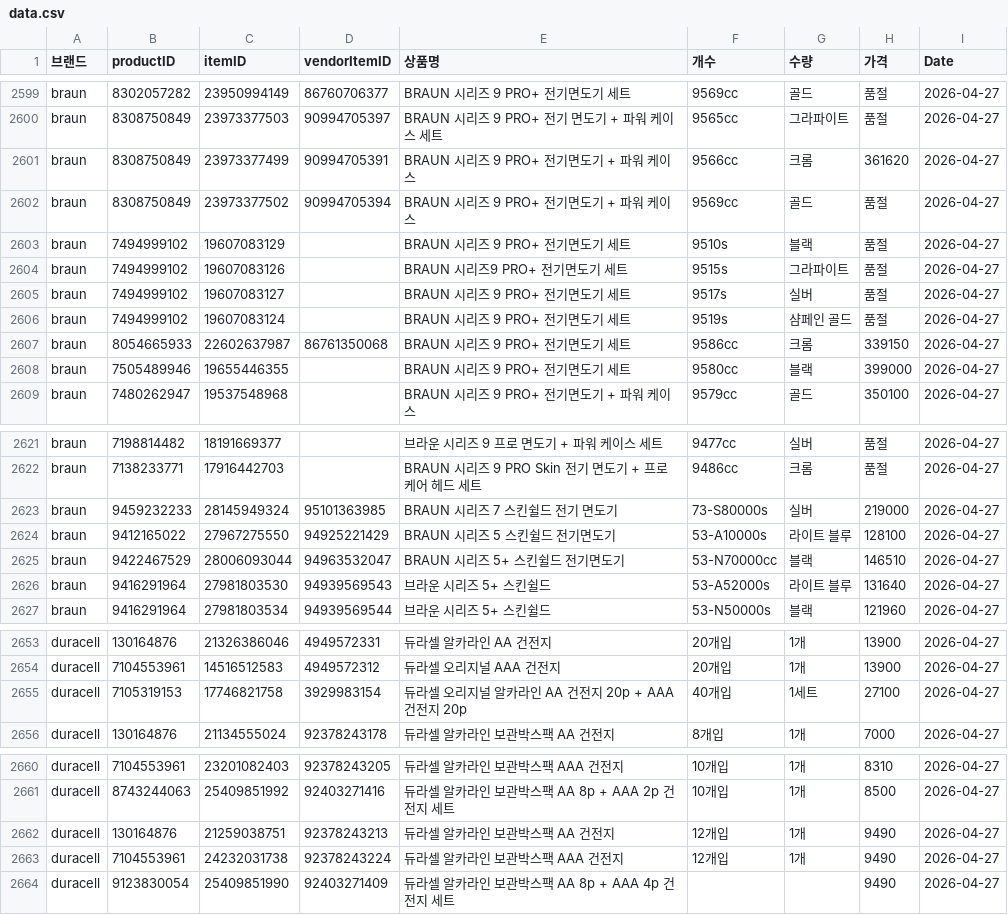
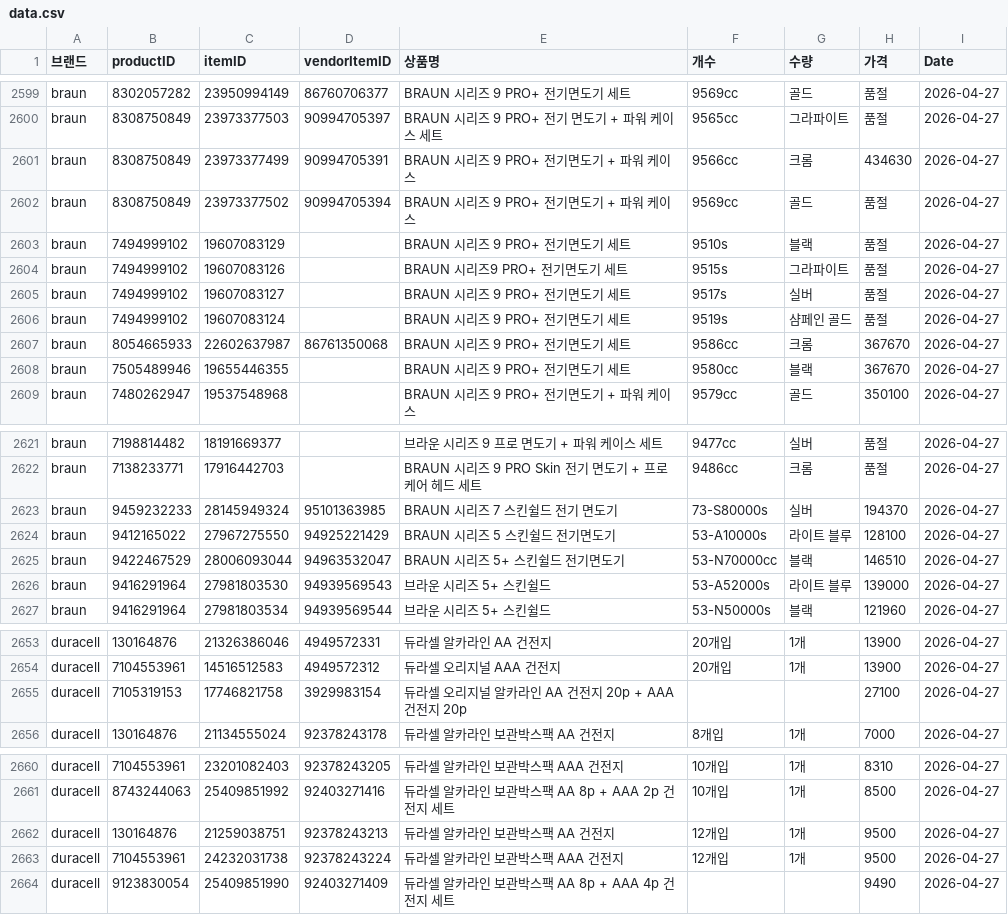
Before and after one commit to cheersuuu/coupang-price-tracker, a CSV file: data.csv, drawn as a sheet; only a part is shown, gaps mark what is left out; the diff covers the shown part only.

```diff
--- a/data.csv
+++ b/data.csv
@@ -2600,3 +2600,3 @@ braun,8302057282,23950994149,86760706377,BRAUN 시리즈 9 PRO+ 전기면도기
 braun,8308750849,23973377503,90994705397,BRAUN 시리즈 9 PRO+ 전기 면도기 + 파워 케이스 세트,9565cc,그라파이트,품절,2026-04-27
-braun,8308750849,23973377499,90994705391,BRAUN 시리즈 9 PRO+ 전기면도기 + 파워 케이스,9566cc,크롬,361620,2026-04-27
+braun,8308750849,23973377499,90994705391,BRAUN 시리즈 9 PRO+ 전기면도기 + 파워 케이스,9566cc,크롬,434630,2026-04-27
 braun,8308750849,23973377502,90994705394,BRAUN 시리즈 9 PRO+ 전기면도기 + 파워 케이스,9569cc,골드,품절,2026-04-27
@@ -2606,4 +2606,4 @@ braun,7494999102,19607083127,,BRAUN 시리즈 9 PRO+ 전기면도기 세트,9517
 braun,7494999102,19607083124,,BRAUN 시리즈 9 PRO+ 전기면도기 세트,9519s,샴페인 골드,품절,2026-04-27
-braun,8054665933,22602637987,86761350068,BRAUN 시리즈 9 PRO+ 전기면도기 세트,9586cc,크롬,339150,2026-04-27
-braun,7505489946,19655446355,,BRAUN 시리즈 9 PRO+ 전기면도기 세트,9580cc,블랙,399000,2026-04-27
+braun,8054665933,22602637987,86761350068,BRAUN 시리즈 9 PRO+ 전기면도기 세트,9586cc,크롬,367670,2026-04-27
+braun,7505489946,19655446355,,BRAUN 시리즈 9 PRO+ 전기면도기 세트,9580cc,블랙,367670,2026-04-27
 braun,7480262947,19537548968,,BRAUN 시리즈 9 PRO+ 전기면도기 + 파워 케이스,9579cc,골드,350100,2026-04-27
@@ -2622,6 +2622,6 @@ braun,7198814482,18191669377,,브라운 시리즈 9 프로 면도기 + 파워
 braun,7138233771,17916442703,,BRAUN 시리즈 9 PRO Skin 전기 면도기 + 프로케어 헤드 세트,9486cc,크롬,품절,2026-04-27
-braun,9459232233,28145949324,95101363985,BRAUN 시리즈 7 스킨쉴드 전기 면도기,73-S80000s,실버,219000,2026-04-27
+braun,9459232233,28145949324,95101363985,BRAUN 시리즈 7 스킨쉴드 전기 면도기,73-S80000s,실버,194370,2026-04-27
 braun,9412165022,27967275550,94925221429,BRAUN 시리즈 5 스킨쉴드 전기면도기,53-A10000s,라이트 블루,128100,2026-04-27
 braun,9422467529,28006093044,94963532047,BRAUN 시리즈 5+ 스킨쉴드 전기면도기,53-N70000cc,블랙,146510,2026-04-27
-braun,9416291964,27981803530,94939569543,브라운 시리즈 5+ 스킨쉴드,53-A52000s,라이트 블루,131640,2026-04-27
+braun,9416291964,27981803530,94939569543,브라운 시리즈 5+ 스킨쉴드,53-A52000s,라이트 블루,139000,2026-04-27
 braun,9416291964,27981803534,94939569544,브라운 시리즈 5+ 스킨쉴드,53-N50000s,블랙,121960,2026-04-27
@@ -2654,3 +2654,3 @@ duracell,130164876,21326386046,4949572331,듀라셀 알카라인 AA 건전지,20
 duracell,7104553961,14516512583,4949572312,듀라셀 오리지널 AAA 건전지,20개입,1개,13900,2026-04-27
-duracell,7105319153,17746821758,3929983154,듀라셀 오리지널 알카라인 AA 건전지 20p + AAA 건전지 20p,40개입,1세트,27100,2026-04-27
+duracell,7105319153,17746821758,3929983154,듀라셀 오리지널 알카라인 AA 건전지 20p + AAA 건전지 20p,,,27100,2026-04-27
 duracell,130164876,21134555024,92378243178,듀라셀 알카라인 보관박스팩 AA 건전지,8개입,1개,7000,2026-04-27
@@ -2661,4 +2661,4 @@ duracell,7104553961,23201082403,92378243205,듀라셀 알카라인 보관박스
 duracell,8743244063,25409851992,92403271416,듀라셀 알카라인 보관박스팩 AA 8p + AAA 2p 건전지 세트,10개입,1개,8500,2026-04-27
-duracell,130164876,21259038751,92378243213,듀라셀 알카라인 보관박스팩 AA 건전지,12개입,1개,9490,2026-04-27
-duracell,7104553961,24232031738,92378243224,듀라셀 알카라인 보관박스팩 AAA 건전지,12개입,1개,9490,2026-04-27
+duracell,130164876,21259038751,92378243213,듀라셀 알카라인 보관박스팩 AA 건전지,12개입,1개,9500,2026-04-27
+duracell,7104553961,24232031738,92378243224,듀라셀 알카라인 보관박스팩 AAA 건전지,12개입,1개,9500,2026-04-27
 duracell,9123830054,25409851990,92403271409,듀라셀 알카라인 보관박스팩 AA 8p + AAA 4p 건전지 세트,,,9490,2026-04-27
```
Also changed, not shown: 15 edited cells elsewhere in this file.
